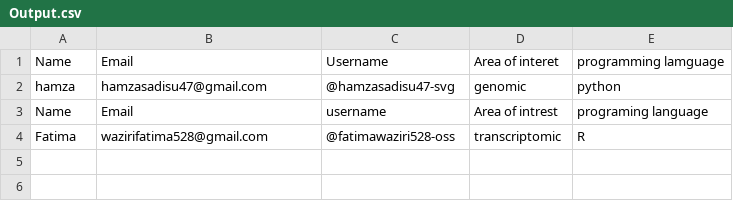
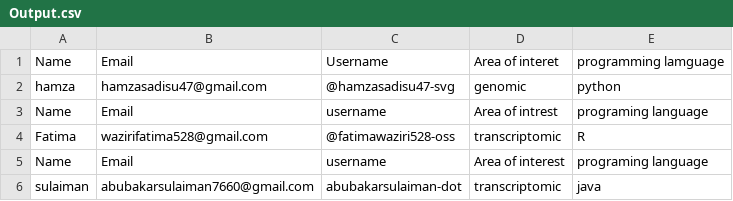
Before and after one commit to Hamzasadisu47-svg/Bioinformatics-Assignment-, a CSV file: Artifact/Output.csv, drawn as a sheet.

Commit message:
Add Sulaiman's details to Output.csv
Added a new entry for Sulaiman with relevant details.

```diff
--- a/Artifact/Output.csv
+++ b/Artifact/Output.csv
@@ -4 +4,3 @@ Name,Email,username,Area of intrest,programing language
 Fatima,wazirifatima528@gmail.com,@fatimawaziri528-oss,transcriptomic,R
+Name,Email,username,Area of interest,programing language
+sulaiman,abubakarsulaiman7660@gmail.com,abubakarsulaiman-dot,transcriptomic,java
```
